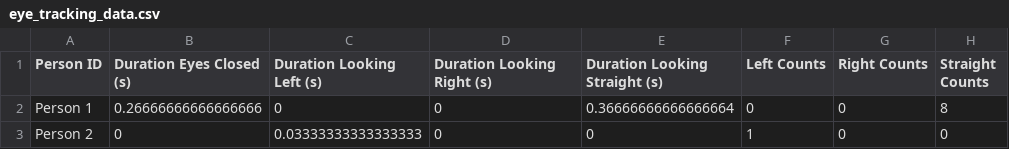
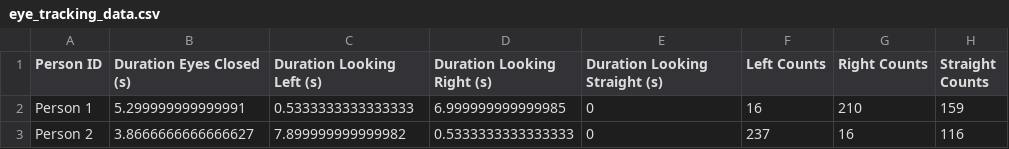
Before and after one commit to salehundamaamani/brainy-bits-ai, a CSV file: results/eye_tracking_data.csv, drawn as a sheet.

```diff
--- a/results/eye_tracking_data.csv
+++ b/results/eye_tracking_data.csv
@@ -1,3 +1,3 @@
 Person ID,Duration Eyes Closed (s),Duration Looking Left (s),Duration Looking Right (s),Duration Looking Straight (s),Left Counts,Right Counts,Straight Counts
-Person 1,0.26666666666666666,0,0,0.36666666666666664,0,0,8
-Person 2,0,0.03333333333333333,0,0,1,0,0
+Person 1,5.299999999999991,0.5333333333333333,6.999999999999985,0,16,210,159
+Person 2,3.8666666666666627,7.899999999999982,0.5333333333333333,0,237,16,116
```
Also changed, not shown: 5 other files.
